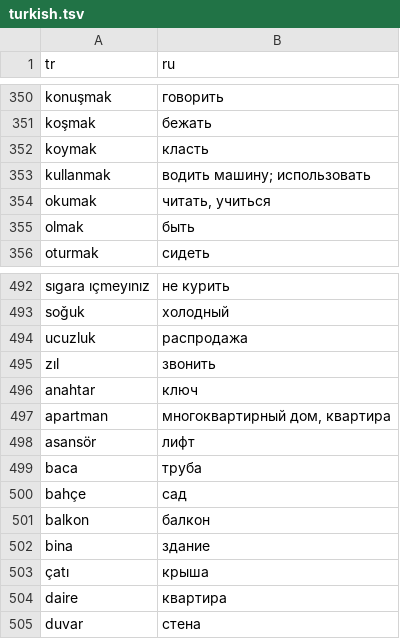
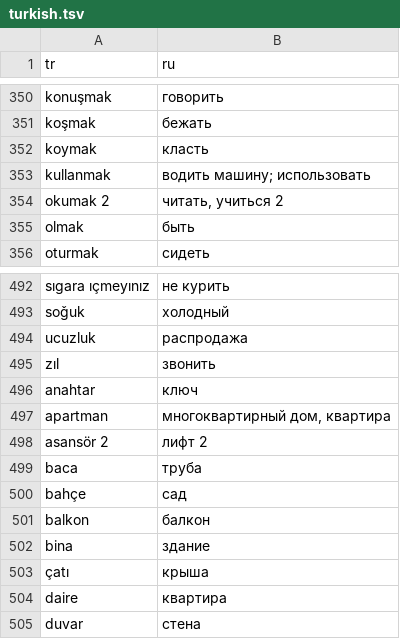
Before and after one commit to alxivnov/babylon, a TSV file: data/turkish.tsv, drawn as a sheet; only a part is shown, gaps mark what is left out.

```diff
--- a/data/turkish.tsv
+++ b/data/turkish.tsv
@@ -353,3 +353,3 @@ koymak	класть
 kullanmak	"водить машину; использовать"
-okumak	читать, учиться
+okumak 2	читать, учиться 2
 olmak	быть
@@ -497,3 +497,3 @@ anahtar	ключ
 apartman	многоквартирный дом, квартира
-asansör	лифт
+asansör 2	лифт 2
 baca	труба
```
Also changed, not shown: 1 other file.
